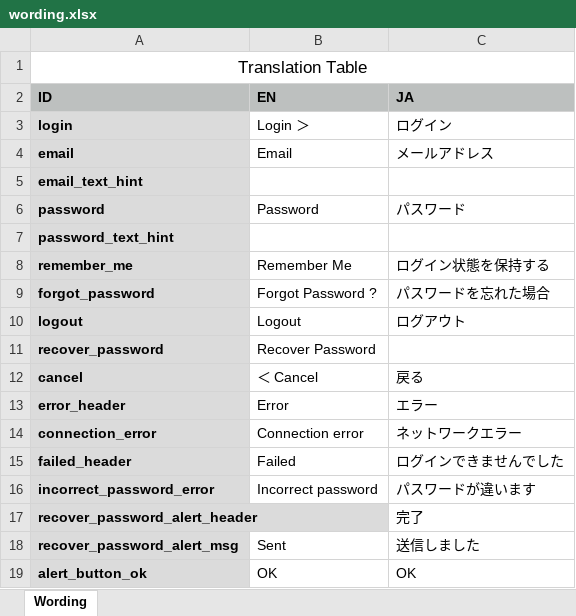
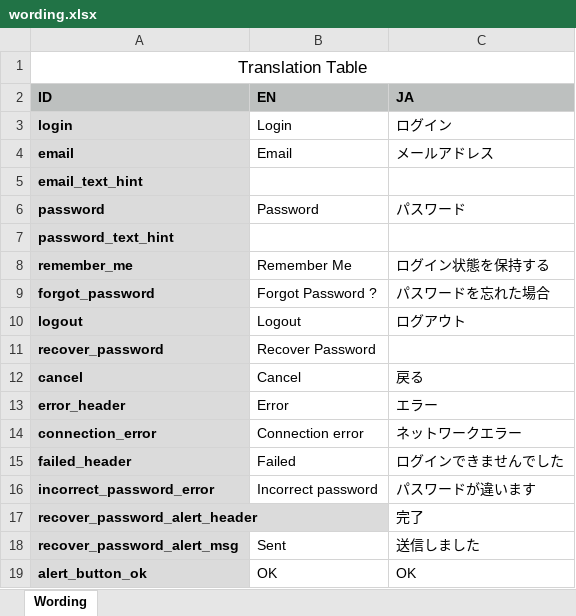
Before and after one commit to btoacompany/prizy_ios, an Excel workbook: resources/wording.xlsx, sheet Wording, drawn as a sheet; values as stored, in another font and other column widths than the file's, no borders; the diff names each change by its address in the sheet, - before the commit and + after, or states it on an @@ line.

Commit message:
Update wording and fix crash bug in recover screen

```diff
--- a/resources/wording.xlsx (sheet Wording)
+++ b/resources/wording.xlsx (sheet Wording)
-B3 (EN): Login ＞
+B3 (EN): Login
-B12 (EN): ＜ Cancel
+B12 (EN): Cancel
```
Also changed, not shown: 2 other files.
